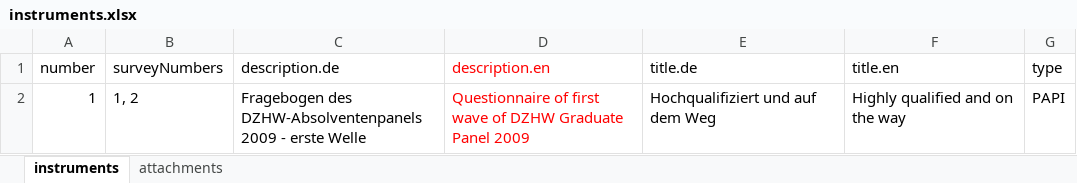
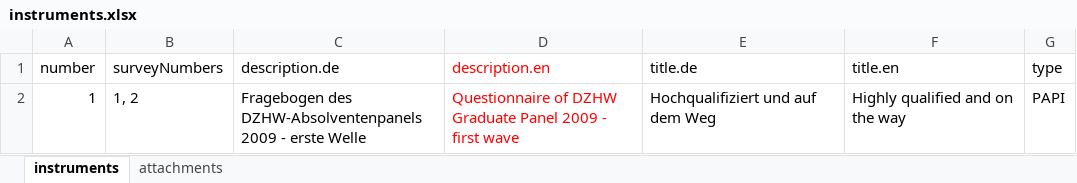
Before and after one commit to dzhw/gra2009-metadata, an Excel workbook: data/instruments/instruments.xlsx, sheet instruments, drawn as a sheet; values as stored, in another font and other column widths than the file's, no borders; the diff names each change by its address in the sheet, - before the commit and + after, or states it on an @@ line.

```diff
--- a/data/instruments/instruments.xlsx (sheet instruments)
+++ b/data/instruments/instruments.xlsx (sheet instruments)
-D2 (description.en): Questionnaire of first wave of DZHW Graduate Panel 2009
+D2 (description.en): Questionnaire of DZHW Graduate Panel 2009 - first wave
```
Also changed, not shown: data/study/study.xlsx.
